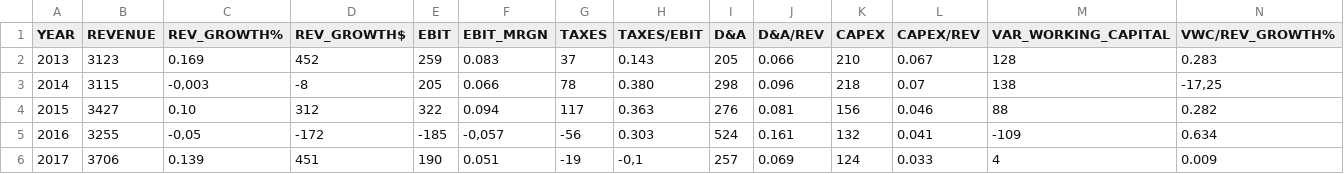
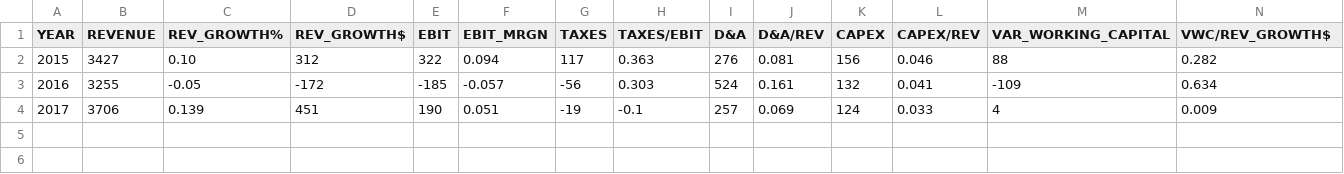
Before and after one commit to rafaelmazziolli/Valuation_Tupy, a CSV file: HistoricalData2018.csv, drawn as a sheet.

Commit message:
Update HistoricalData2018.csv

```diff
--- a/HistoricalData2018.csv
+++ b/HistoricalData2018.csv
@@ -1,6 +1,4 @@
-YEAR;REVENUE;REV_GROWTH%;REV_GROWTH$;EBIT;EBIT_MRGN;TAXES;TAXES/EBIT;D&A;D&A/REV;CAPEX;CAPEX/REV;VAR_WORKING_CAPITAL;VWC/REV_GROWTH%
-2013;3123;0.169;452;259;0.083;37;0.143;205;0.066;210;0.067;128;0.283
-2014;3115;-0,003;-8;205;0.066;78;0.380;298;0.096;218;0.07;138;-17,25
+YEAR;REVENUE;REV_GROWTH%;REV_GROWTH$;EBIT;EBIT_MRGN;TAXES;TAXES/EBIT;D&A;D&A/REV;CAPEX;CAPEX/REV;VAR_WORKING_CAPITAL;VWC/REV_GROWTH$
 2015;3427;0.10;312;322;0.094;117;0.363;276;0.081;156;0.046;88;0.282
-2016;3255;-0,05;-172;-185;-0,057;-56;0.303;524;0.161;132;0.041;-109;0.634
-2017;3706;0.139;451;190;0.051;-19;-0,1;257;0.069;124;0.033;4;0.009
+2016;3255;-0.05;-172;-185;-0.057;-56;0.303;524;0.161;132;0.041;-109;0.634
+2017;3706;0.139;451;190;0.051;-19;-0.1;257;0.069;124;0.033;4;0.009
```
